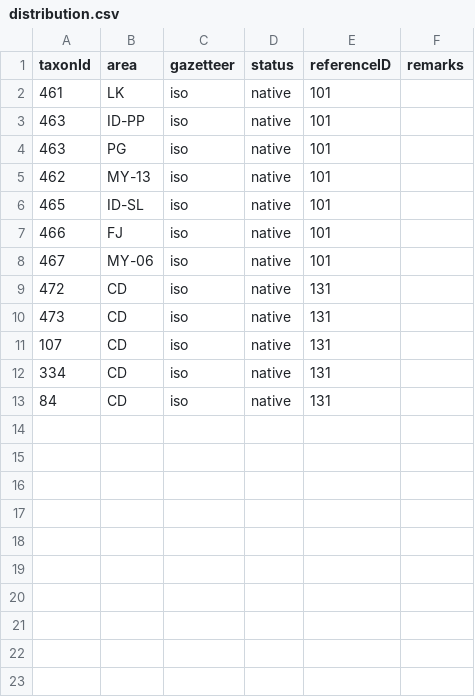
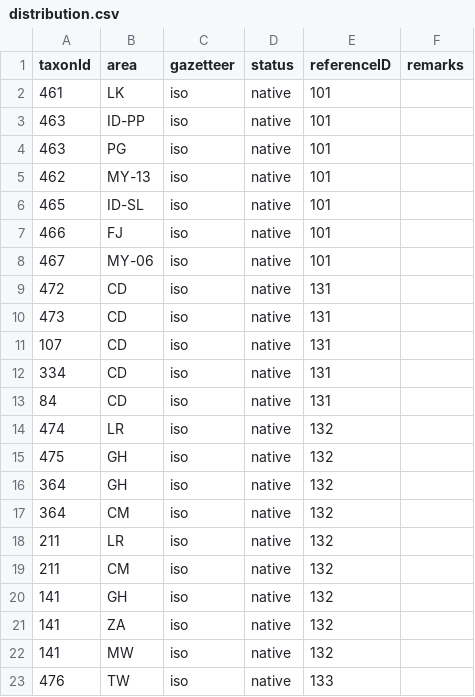
Before and after one commit to dhobern/alucitoidea, a CSV file: coldp/data/distribution.csv, drawn as a sheet.

```diff
--- a/coldp/data/distribution.csv
+++ b/coldp/data/distribution.csv
@@ -13 +13,11 @@ taxonId,area,gazetteer,status,referenceID,remarks
 84,CD,iso,native,131,
+474,LR,iso,native,132,
+475,GH,iso,native,132,
+364,GH,iso,native,132,
+364,CM,iso,native,132,
+211,LR,iso,native,132,
+211,CM,iso,native,132,
+141,GH,iso,native,132,
+141,ZA,iso,native,132,
+141,MW,iso,native,132,
+476,TW,iso,native,133
```
Also changed, not shown: coldp/data/name.csv, coldp/data/namereference.csv, 4 other files.
